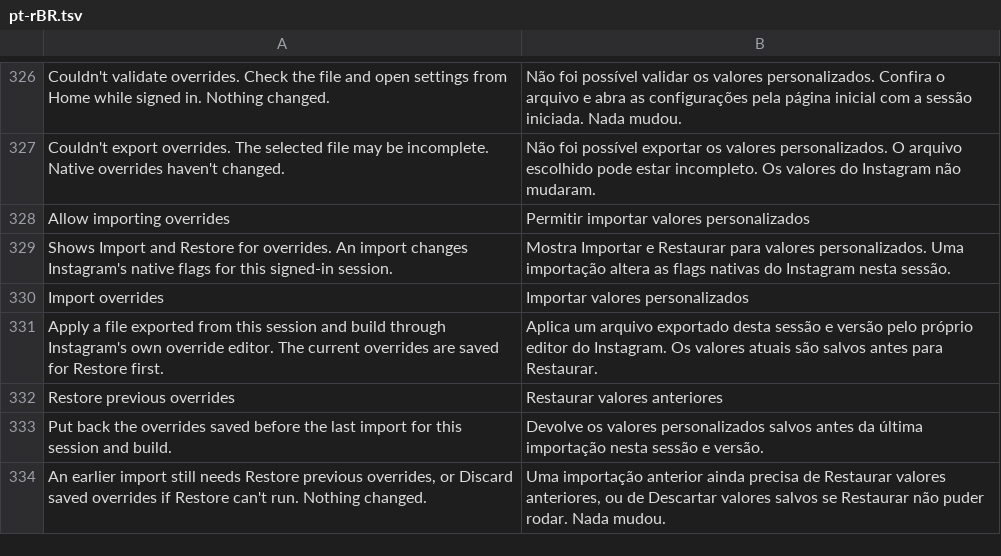
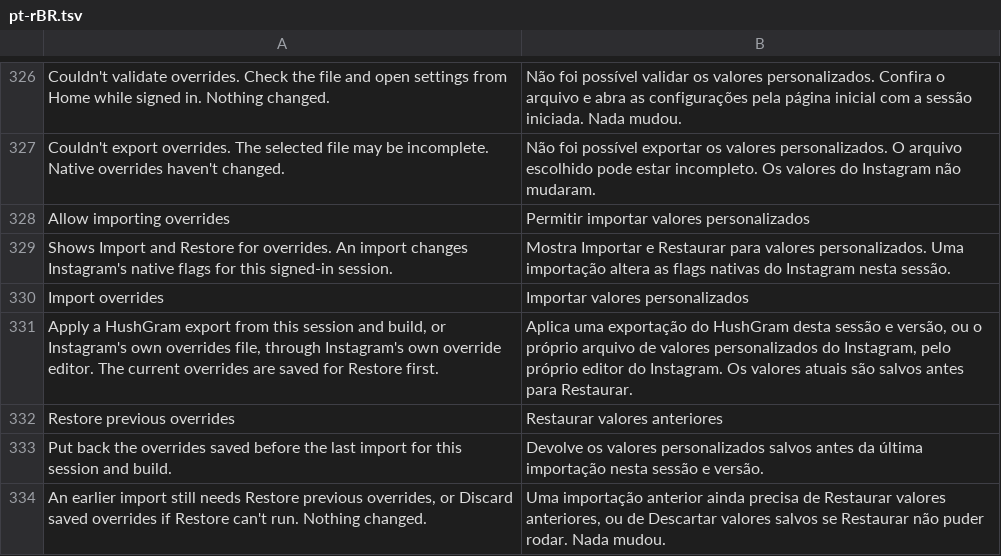
Before and after one commit to Chazy12/HushGram, a TSV file: extensions/shared/library/src/main/l10n/pt-rBR.tsv, drawn as a sheet; only a part is shown, gaps mark what is left out.

Commit message:
fix: say Import overrides takes Instagram's own file too
The row still said it applies only a file exported from this session
and build. The README now records the phone run on 450 with the file
from the report.

Refs #67

```diff
--- a/extensions/shared/library/src/main/l10n/pt-rBR.tsv
+++ b/extensions/shared/library/src/main/l10n/pt-rBR.tsv
@@ -330,3 +330,3 @@ Shows Import and Restore for overrides. An import changes Instagram's native fla
 Import overrides	Importar valores personalizados
-Apply a file exported from this session and build through Instagram's own override editor. The current overrides are saved for Restore first.	Aplica um arquivo exportado desta sessão e versão pelo próprio editor do Instagram. Os valores atuais são salvos antes para Restaurar.
+Apply a HushGram export from this session and build, or Instagram's own overrides file, through Instagram's own override editor. The current overrides are saved for Restore first.	Aplica uma exportação do HushGram desta sessão e versão, ou o próprio arquivo de valores personalizados do Instagram, pelo próprio editor do Instagram. Os valores atuais são salvos antes para Restaurar.
 Restore previous overrides	Restaurar valores anteriores
```
Also changed, not shown: extensions/shared/library/src/main/l10n/de.tsv, extensions/shared/library/src/main/l10n/es.tsv, 6 other files.
